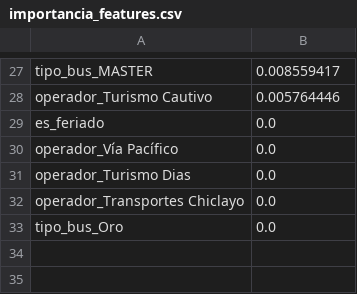
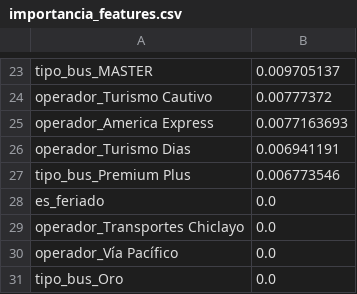
Before and after one commit to iMrHappy/tesis-pipeline-demanda, a CSV file: models/importancia_features.csv, drawn as a sheet; only a part is shown, gaps mark what is left out; removed rows and columns are numbered as before the commit, all else as after; the diff covers the shown part only; the diff names each change by its address in the sheet, - before the commit and + after, or states it on an @@ line.

```diff
--- a/models/importancia_features.csv
+++ b/models/importancia_features.csv
-B23: 0.008559417
+B23: 0.009705137
-B24: 0.005764446
+B24: 0.00777372
+row 25: operador_America Express | 0.0077163693
+row 26: operador_Turismo Dias | 0.006941191
+row 27: tipo_bus_Premium Plus | 0.006773546
@@ row 32 moved to row 29: operador_Transportes Chiclayo @@
-row 31: operador_Turismo Dias | 0.0
```
Also changed, not shown: 11 added rows, 15 removed rows and 10 edited cells elsewhere in this file, models/mae_por_fecha.csv, models/metricas_cv.csv, 24 other files.
